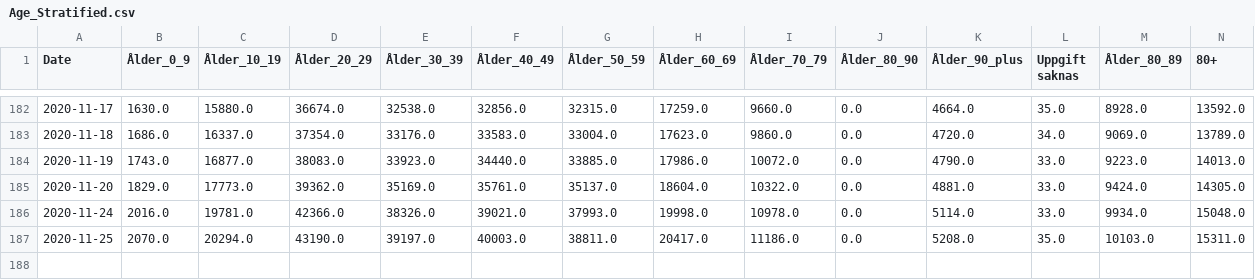
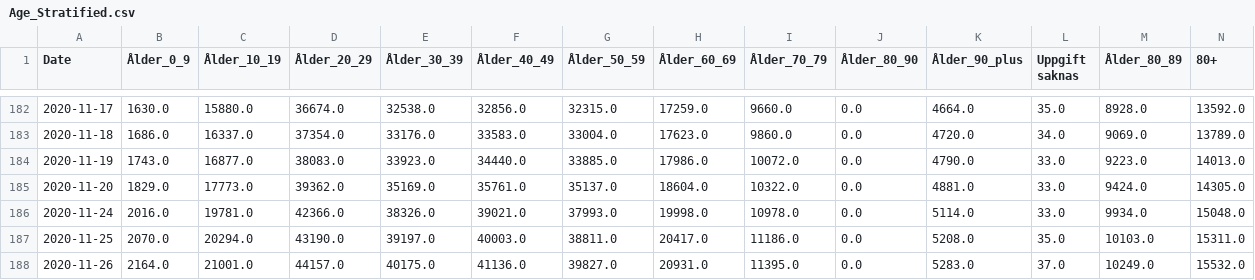
Before and after one commit to necsi/Sweden_Age_Data, a CSV file: Age_Stratified.csv, drawn as a sheet; only a part is shown, gaps mark what is left out.

```diff
--- a/Age_Stratified.csv
+++ b/Age_Stratified.csv
@@ -187 +187,2 @@ Date,Ålder_0_9,Ålder_10_19,Ålder_20_29,Ålder_30_39,Ålder_40_49,Ålder_50_59
 2020-11-25,2070.0,20294.0,43190.0,39197.0,40003.0,38811.0,20417.0,11186.0,0.0,5208.0,35.0,10103.0,15311.0
+2020-11-26,2164.0,21001.0,44157.0,40175.0,41136.0,39827.0,20931.0,11395.0,0.0,5283.0,37.0,10249.0,15532.0
```
